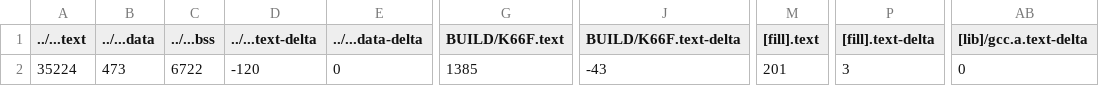
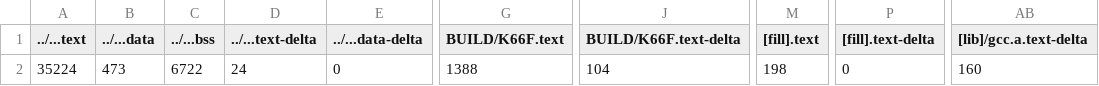
Before and after one commit to 106061139/exam01, a CSV file: exam01/BUILD/K66F/GCC_ARM/exam01_map.csv, drawn as a sheet; only a part is shown, gaps mark what is left out; the diff names each change by its address in the sheet, - before the commit and + after, or states it on an @@ line.

```diff
--- a/exam01/BUILD/K66F/GCC_ARM/exam01_map.csv
+++ b/exam01/BUILD/K66F/GCC_ARM/exam01_map.csv
-D2 (../...text-delta): -120
+D2 (../...text-delta): 24
-G2 (BUILD/K66F.text): 1385
+G2 (BUILD/K66F.text): 1388
-J2 (BUILD/K66F.text-delta): -43
+J2 (BUILD/K66F.text-delta): 104
-M2 ([fill].text): 201
+M2 ([fill].text): 198
-P2 ([fill].text-delta): 3
+P2 ([fill].text-delta): 0
-AB2 ([lib]/gcc.a.text-delta): 0
+AB2 ([lib]/gcc.a.text-delta): 160
```
Also changed, not shown: 11 other files.
